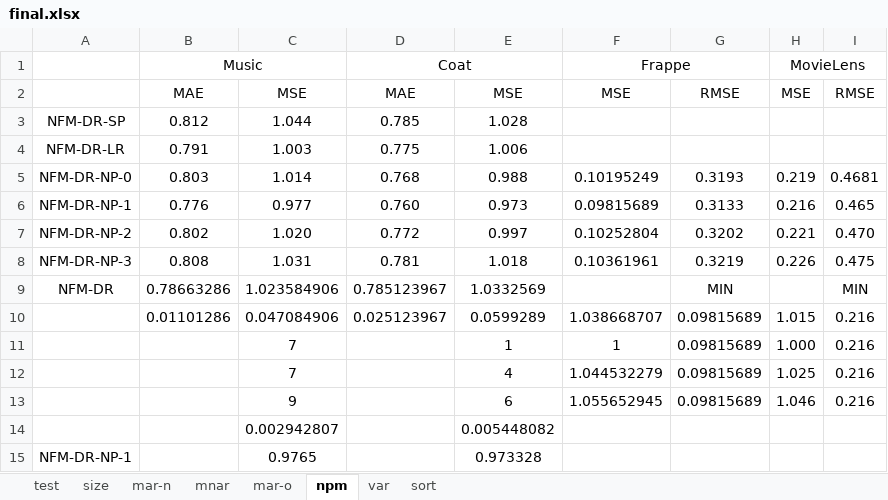
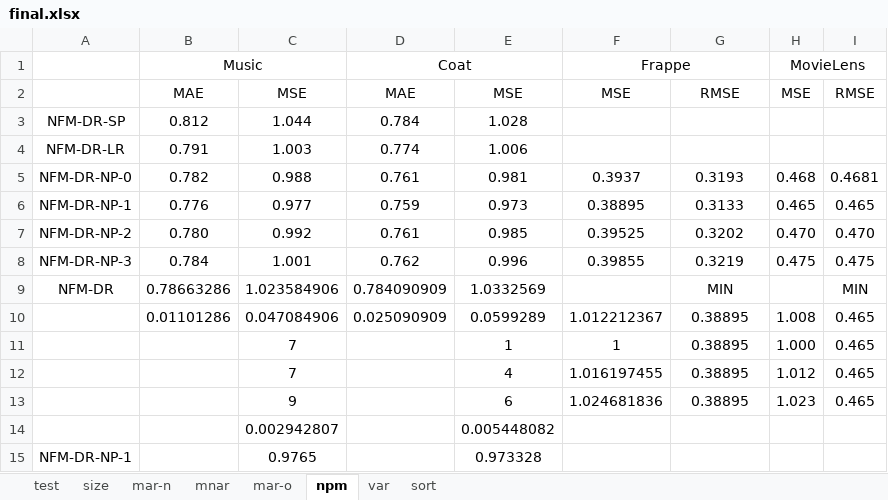
Before and after one commit to kiminh/RespRec, an Excel workbook: UbsRec/final.xlsx, sheet npm, drawn as a sheet; only a part is shown; values as stored, in another font and other column widths than the file's, no borders; removed rows and columns are numbered as before the commit, all else as after; the diff covers the shown part only; the diff names each change by its address in the sheet, - before the commit and + after, or states it on an @@ line.

```diff
--- a/UbsRec/final.xlsx (sheet npm)
+++ b/UbsRec/final.xlsx (sheet npm)
-D3: 0.785
+D3: 0.784
-D4: 0.775
+D4: 0.774
-B5: 0.803
+B5: 0.782
-C5: 1.014
+C5: 0.988
-D5: 0.768
+D5: 0.761
-E5: 0.988
+E5: 0.981
-F5: 0.10195249
+F5: 0.3937
-H5: 0.219
+H5: 0.468
-D6: 0.760
+D6: 0.759
-F6: 0.09815689
+F6: 0.38895
-H6: 0.216
+H6: 0.465
-B7: 0.802
+B7: 0.780
-C7: 1.020
+C7: 0.992
-D7: 0.772
+D7: 0.761
-E7: 0.997
+E7: 0.985
-F7: 0.10252804
+F7: 0.39525
-H7: 0.221
+H7: 0.470
-B8: 0.808
+B8: 0.784
-C8: 1.031
+C8: 1.001
-D8: 0.781
+D8: 0.762
-E8: 1.018
+E8: 0.996
-F8: 0.10361961
+F8: 0.39855
-H8: 0.226
+H8: 0.475
-D9: 0.785123967
+D9: 0.784090909
-row 10:  | 0.01101286 | 0.047084906 | 0.025123967 | 0.0599289 | 1.038668707 | 0.09815689 | 1.015 | 0.216
+row 10:  | 0.01101286 | 0.047084906 | 0.025090909 | 0.0599289 | 1.012212367 | 0.38895 | 1.008 | 0.465
-G11: 0.09815689
+G11: 0.38895
-I11: 0.216
+I11: 0.465
-row 12:  |  | 7 |  | 4 | 1.044532279 | 0.09815689 | 1.025 | 0.216
-row 13:  |  | 9 |  | 6 | 1.055652945 | 0.09815689 | 1.046 | 0.216
+row 12:  |  | 7 |  | 4 | 1.016197455 | 0.38895 | 1.012 | 0.465
+row 13:  |  | 9 |  | 6 | 1.024681836 | 0.38895 | 1.023 | 0.465
```
Also changed, not shown: 15 edited cells elsewhere in this sheet, sheet mar-n, sheet size, 5 other files.
